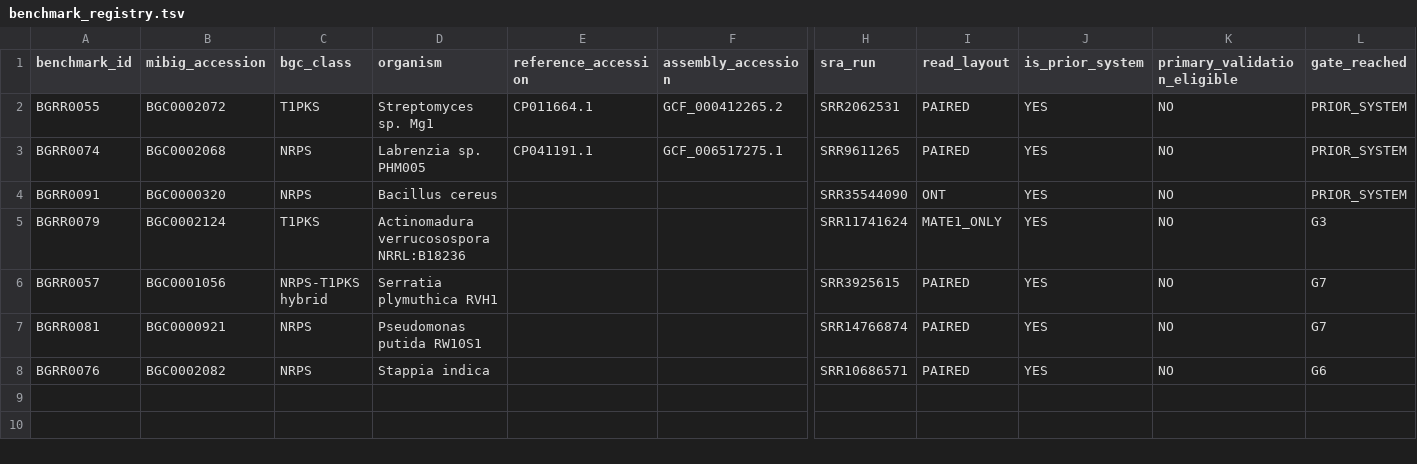
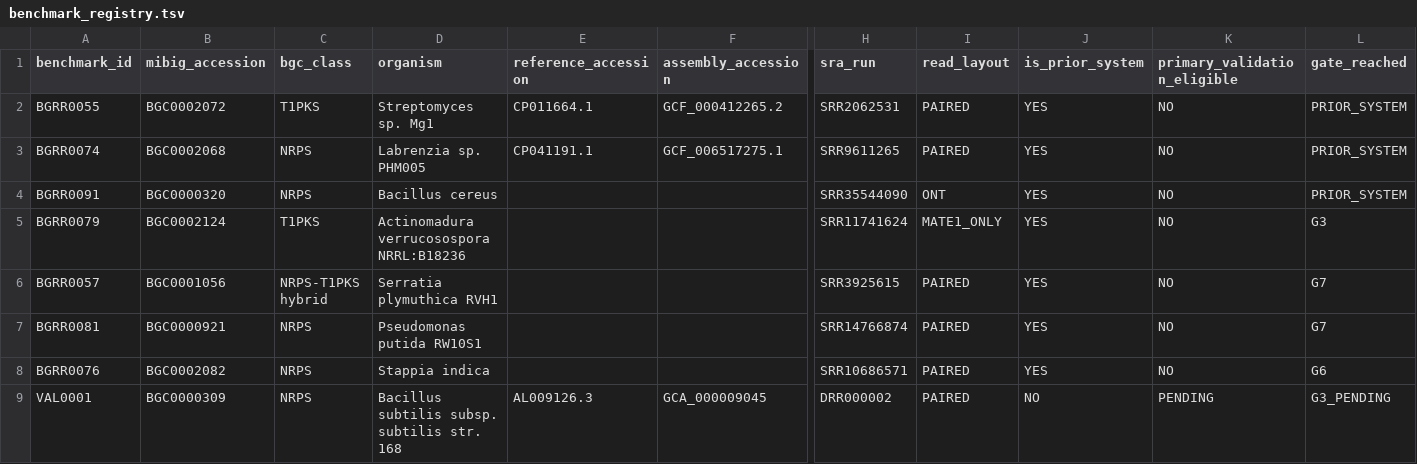
Before and after one commit to samwelibahati/BGCPhaser, a TSV file: benchmarking/benchmark_registry.tsv, drawn as a sheet; only a part is shown, gaps mark what is left out; rows hold the shown columns only; the diff names each change by its address in the sheet, - before the commit and + after, or states it on an @@ line.

```diff
--- a/benchmarking/benchmark_registry.tsv
+++ b/benchmarking/benchmark_registry.tsv
+row 9: VAL0001 | BGC0000309 | NRPS | Bacillus subtilis subsp. subtilis str. 168 | AL009126.3 | GCA_000009045 | DRR000002 | PAIRED | NO | PENDING | G3_PENDING
```
